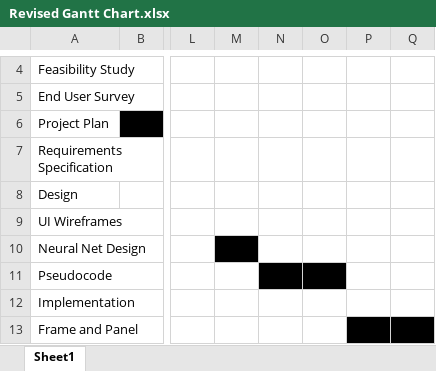
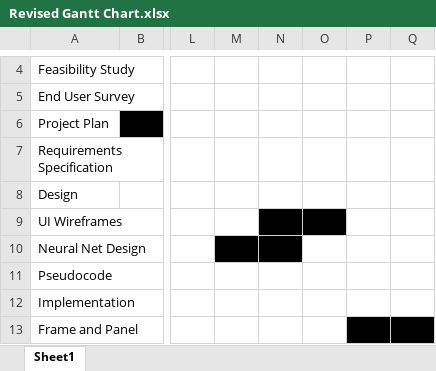
Before and after one commit to jakesamuellawrence/CreatureSim, an Excel workbook: Revised Gantt Chart.xlsx, sheet Sheet1, drawn as a sheet; only a part is shown, gaps mark what is left out; values as stored, in another font and other column widths than the file's, no borders; the diff names each change by its address in the sheet, - before the commit and + after, or states it on an @@ line.

Commit message:
Neural Net Design Changes
- Add bias node to node map
- Update Record of Progress
- Update Revised Gantt Chart

```diff
--- a/Revised Gantt Chart.xlsx (sheet Sheet1)
+++ b/Revised Gantt Chart.xlsx (sheet Sheet1)
-N9:O9 fill: none
+N9:O9 fill: #000000
-N10 fill: none
+N10 fill: #000000
-N11:O11 fill: #000000
+N11:O11 fill: none
```
Also changed, not shown: 2 other files.
